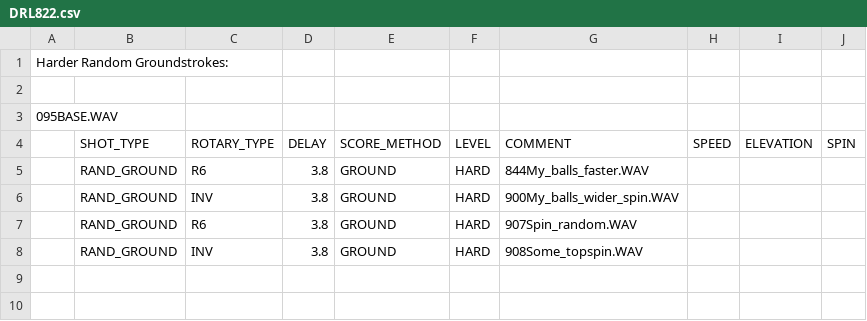
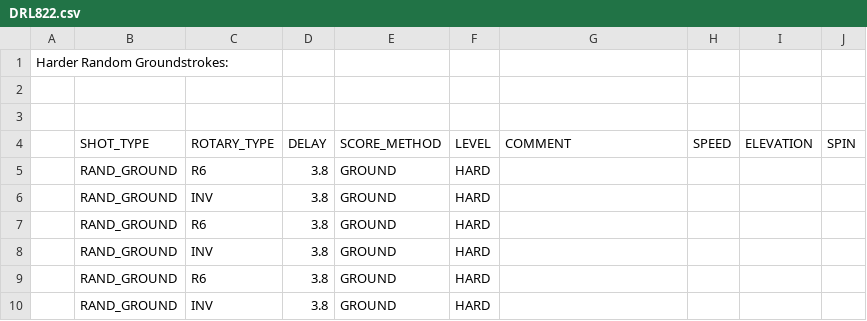
Before and after one commit to davidcjordan/drills, a CSV file: DRL822.csv, drawn as a sheet.

```diff
--- a/DRL822.csv
+++ b/DRL822.csv
@@ -2,7 +2,9 @@
 ""
-095BASE.WAV
+""
 ,SHOT_TYPE,ROTARY_TYPE,DELAY,SCORE_METHOD,LEVEL,COMMENT,SPEED,ELEVATION,SPIN
-,RAND_GROUND,R6,3.8,GROUND,HARD,844My_balls_faster.WAV,,,
-,RAND_GROUND,INV,3.8,GROUND,HARD,900My_balls_wider_spin.WAV,,,
-,RAND_GROUND,R6,3.8,GROUND,HARD,907Spin_random.WAV,,,
-,RAND_GROUND,INV,3.8,GROUND,HARD,908Some_topspin.WAV,,,
+,RAND_GROUND,R6,3.8,GROUND,HARD,,,,
+,RAND_GROUND,INV,3.8,GROUND,HARD,,,,
+,RAND_GROUND,R6,3.8,GROUND,HARD,,,,
+,RAND_GROUND,INV,3.8,GROUND,HARD,,,,
+,RAND_GROUND,R6,3.8,GROUND,HARD,,,,
+,RAND_GROUND,INV,3.8,GROUND,HARD,,,,
```
Also changed, not shown: DRL821.csv, DRL823.csv, 3 other files.
